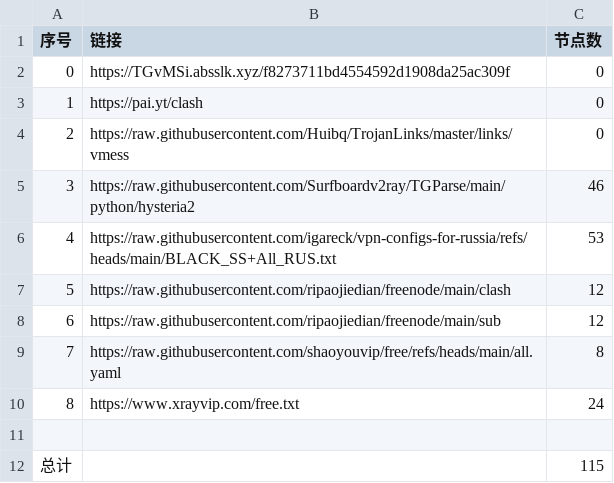
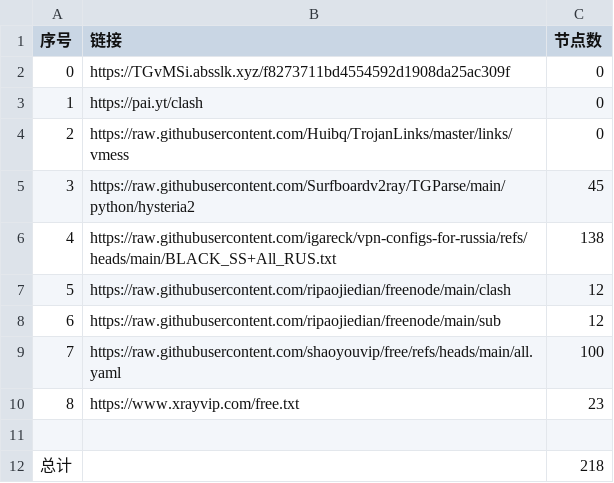
Before and after one commit to ya980/glasspanelfree, a CSV file: list_result.csv, drawn as a sheet.

```diff
--- a/list_result.csv
+++ b/list_result.csv
@@ -4,9 +4,9 @@
 2,https://raw.githubusercontent.com/Huibq/TrojanLinks/master/links/vmess,0
-3,https://raw.githubusercontent.com/Surfboardv2ray/TGParse/main/python/hysteria2,46
-4,https://raw.githubusercontent.com/igareck/vpn-configs-for-russia/refs/heads/main/BLACK_SS+All_RUS.txt,53
+3,https://raw.githubusercontent.com/Surfboardv2ray/TGParse/main/python/hysteria2,45
+4,https://raw.githubusercontent.com/igareck/vpn-configs-for-russia/refs/heads/main/BLACK_SS+All_RUS.txt,138
 5,https://raw.githubusercontent.com/ripaojiedian/freenode/main/clash,12
 6,https://raw.githubusercontent.com/ripaojiedian/freenode/main/sub,12
-7,https://raw.githubusercontent.com/shaoyouvip/free/refs/heads/main/all.yaml,8
-8,https://www.xrayvip.com/free.txt,24
+7,https://raw.githubusercontent.com/shaoyouvip/free/refs/heads/main/all.yaml,100
+8,https://www.xrayvip.com/free.txt,23
 
-总计,,115
+总计,,218
```
Also changed, not shown: 22 other files.
